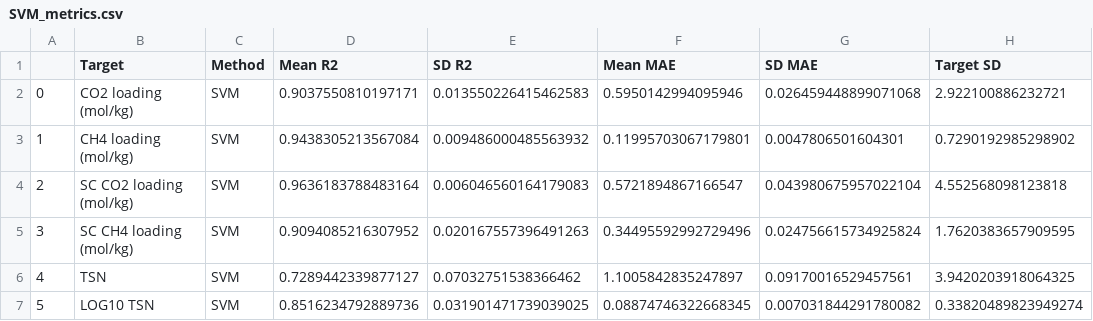
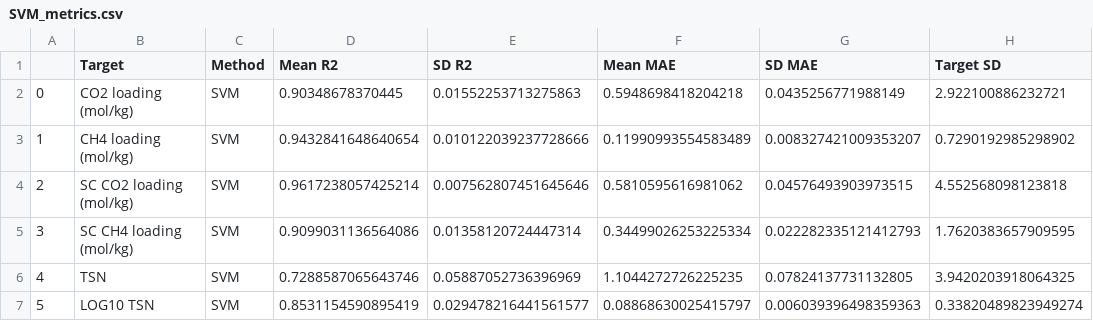
Before and after one commit to samuel-boobier/ML-MOFs, a CSV file: ML_MOFs/Results/ML_results/Regression/SVM_metrics.csv, drawn as a sheet.

```diff
--- a/ML_MOFs/Results/ML_results/Regression/SVM_metrics.csv
+++ b/ML_MOFs/Results/ML_results/Regression/SVM_metrics.csv
@@ -1,7 +1,7 @@
 ,Target,Method,Mean R2,SD R2,Mean MAE,SD MAE,Target SD
-0,CO2 loading (mol/kg),SVM,0.9037550810197171,0.013550226415462583,0.5950142994095946,0.026459448899071068,2.922100886232721
-1,CH4 loading (mol/kg),SVM,0.9438305213567084,0.009486000485563932,0.11995703067179801,0.0047806501604301,0.7290192985298902
-2,SC CO2 loading (mol/kg),SVM,0.9636183788483164,0.006046560164179083,0.5721894867166547,0.043980675957022104,4.552568098123818
-3,SC CH4 loading (mol/kg),SVM,0.9094085216307952,0.020167557396491263,0.34495592992729496,0.024756615734925824,1.7620383657909595
-4,TSN,SVM,0.7289442339877127,0.07032751538366462,1.1005842835247897,0.09170016529457561,3.9420203918064325
-5,LOG10 TSN,SVM,0.8516234792889736,0.031901471739039025,0.08874746322668345,0.007031844291780082,0.33820489823949274
+0,CO2 loading (mol/kg),SVM,0.90348678370445,0.01552253713275863,0.5948698418204218,0.0435256771988149,2.922100886232721
+1,CH4 loading (mol/kg),SVM,0.9432841648640654,0.010122039237728666,0.11990993554583489,0.008327421009353207,0.7290192985298902
+2,SC CO2 loading (mol/kg),SVM,0.9617238057425214,0.007562807451645646,0.5810595616981062,0.04576493903973515,4.552568098123818
+3,SC CH4 loading (mol/kg),SVM,0.9099031136564086,0.01358120724447314,0.34499026253225334,0.022282335121412793,1.7620383657909595
+4,TSN,SVM,0.7288587065643746,0.05887052736396969,1.1044272726225235,0.07824137731132805,3.9420203918064325
+5,LOG10 TSN,SVM,0.8531154590895419,0.029478216441561577,0.08868630025415797,0.006039396498359363,0.33820489823949274
```
Also changed, not shown: ML_MOFs/Results/ML_results/Regression/MLR_metrics.csv, ML_MOFs/Results/ML_results/Regression/MLR_predictions.csv, 44 other files.
